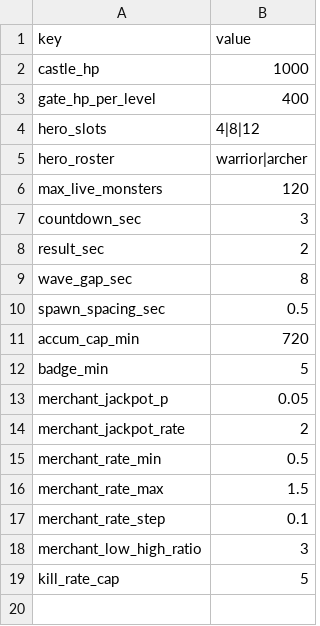
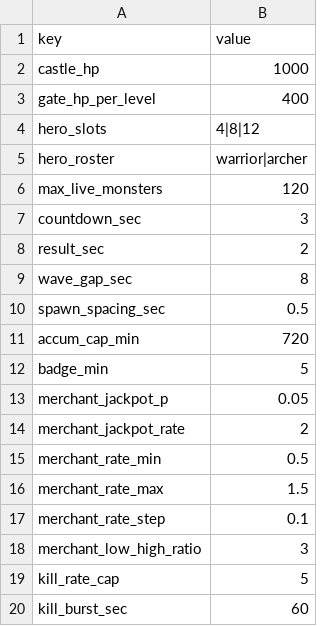
Before and after one commit to ILSEONG/CastleRPG, a CSV file: data/config.csv, drawn as a sheet.

```diff
--- a/data/config.csv
+++ b/data/config.csv
@@ -19 +19,2 @@ merchant_low_high_ratio,3
 kill_rate_cap,5
+kill_burst_sec,60
```
Also changed, not shown: 8 other files.
